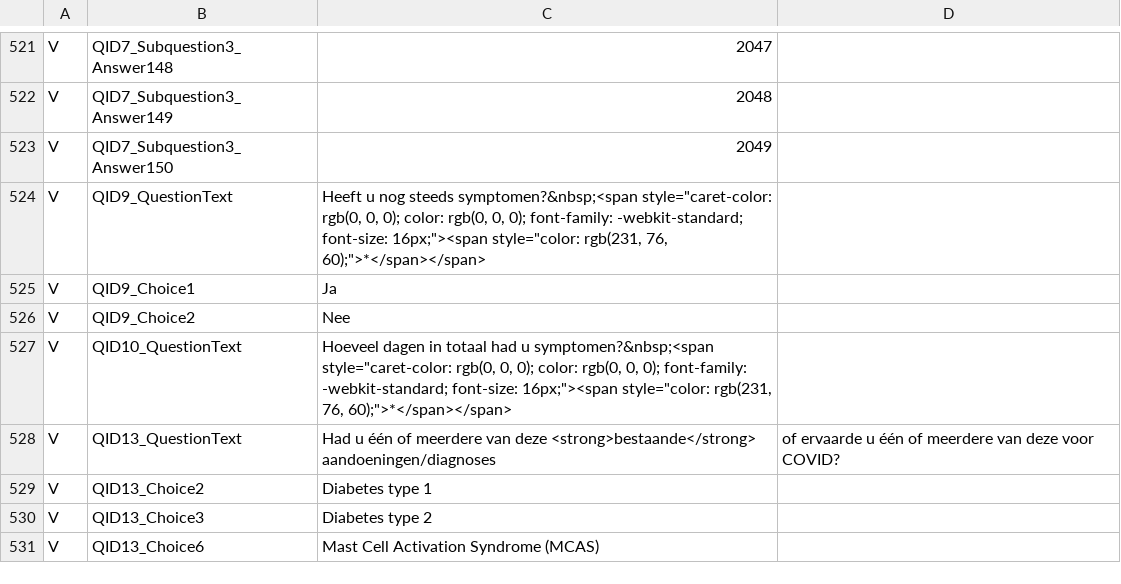
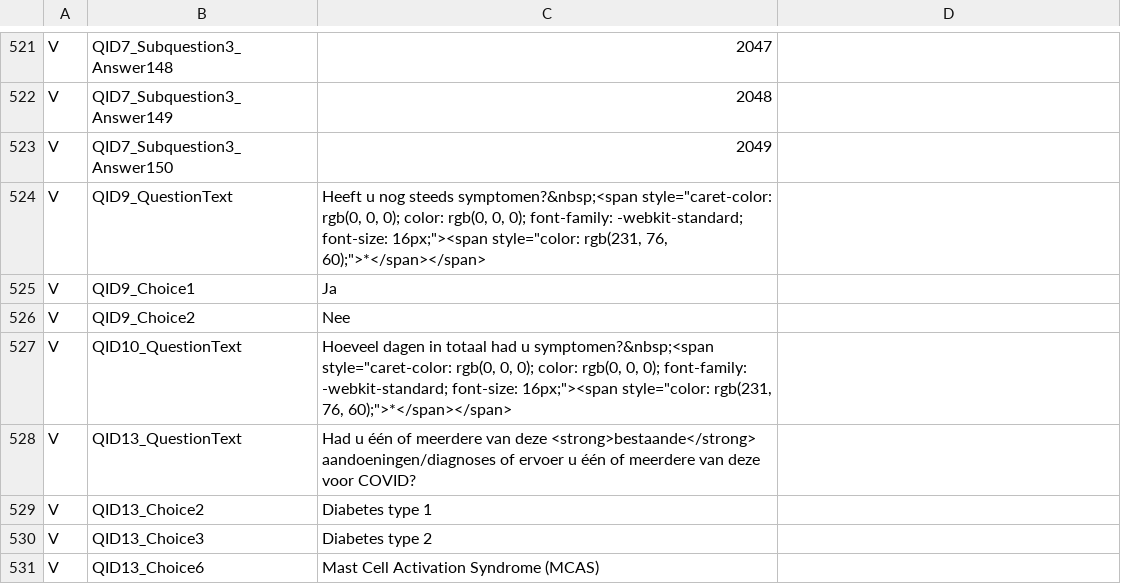
Before and after one commit to msteenhagen/vertaling-covid-vragenlijst, a CSV file: COVID19_Survey2_Dutch - COVID-19 Patient-Centric Survey - Copy For Translation-EN.csv, drawn as a sheet; only a part is shown, gaps mark what is left out.

Commit message:
Remove extra comma line 527 and correct verb

```diff
--- a/COVID19_Survey2_Dutch - COVID-19 Patient-Centric Survey - Copy For Translation-EN.csv
+++ b/COVID19_Survey2_Dutch - COVID-19 Patient-Centric Survey - Copy For Translation-EN.csv
@@ -527,3 +527,3 @@ V,QID9_Choice2,Nee
 V,QID10_QuestionText,"Hoeveel dagen in totaal had u symptomen?&nbsp;<span style=""caret-color: rgb(0, 0, 0); color: rgb(0, 0, 0); font-family: -webkit-standard; font-size: 16px;""><span style=""color: rgb(231, 76, 60);"">*</span></span>"
-V,QID13_QuestionText,Had u één of meerdere van deze <strong>bestaande</strong> aandoeningen/diagnoses, of ervaarde u één of meerdere van deze voor COVID?
+V,QID13_QuestionText,Had u één of meerdere van deze <strong>bestaande</strong> aandoeningen/diagnoses of ervoer u één of meerdere van deze voor COVID?
 V,QID13_Choice2,Diabetes type 1
```
